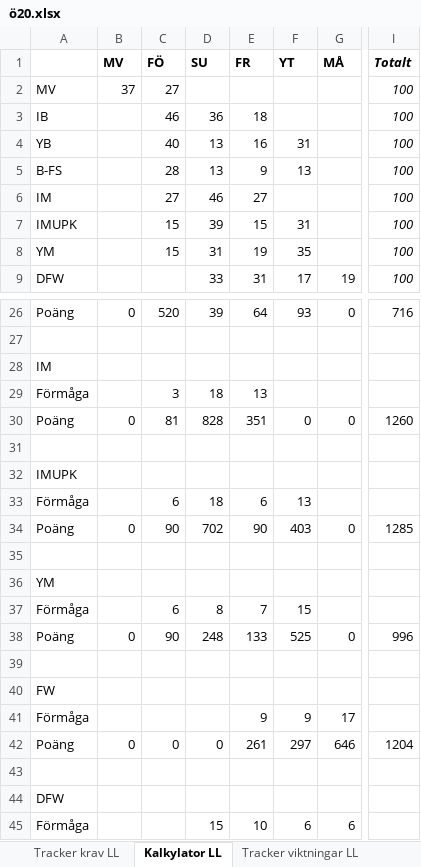
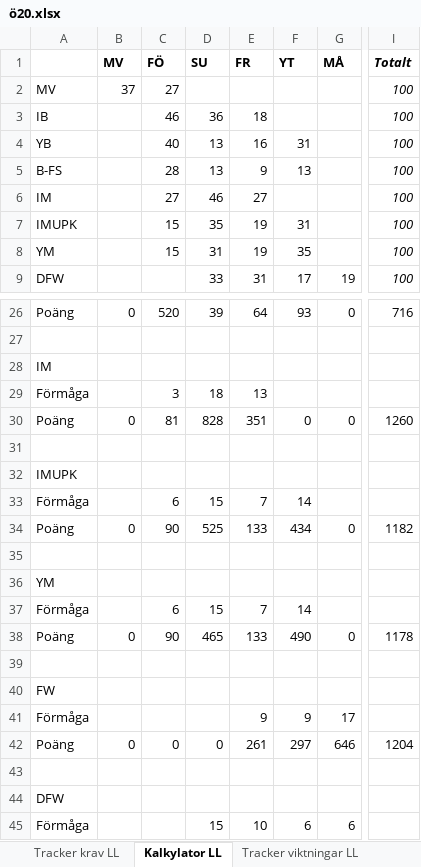
Before and after one commit to johan-scox/scox, an Excel workbook: HT/NT-Sverige/ö20/ö20.xlsx, sheet Kalkylator LL, drawn as a sheet; only a part is shown, gaps mark what is left out; values as stored, in another font and other column widths than the file's, no borders; the diff names each change by its address in the sheet, - before the commit and + after, or states it on an @@ line.

```diff
--- a/HT/NT-Sverige/ö20/ö20.xlsx (sheet Kalkylator LL)
+++ b/HT/NT-Sverige/ö20/ö20.xlsx (sheet Kalkylator LL)
-D7: 39
+D7: 35
-E7: 15
+E7: 19
-D33: 18
+D33: 15
-E33: 6
+E33: 7
-F33: 13
+F33: 14
-D34: 702
+D34: 525
-E34: 90
+E34: 133
-F34: 403
+F34: 434
-I34: 1285
+I34: 1182
-D37: 8
+D37: 15
-F37: 15
+F37: 14
-D38: 248
+D38: 465
-F38: 525
+F38: 490
-I38: 996
+I38: 1178
```
Also changed, not shown: sheet Tracker viktningar LL, other sheet tabs, formulas that keep their value, HT/Tools/scox_ht_helper_tool.xlsx, 25 other files.
